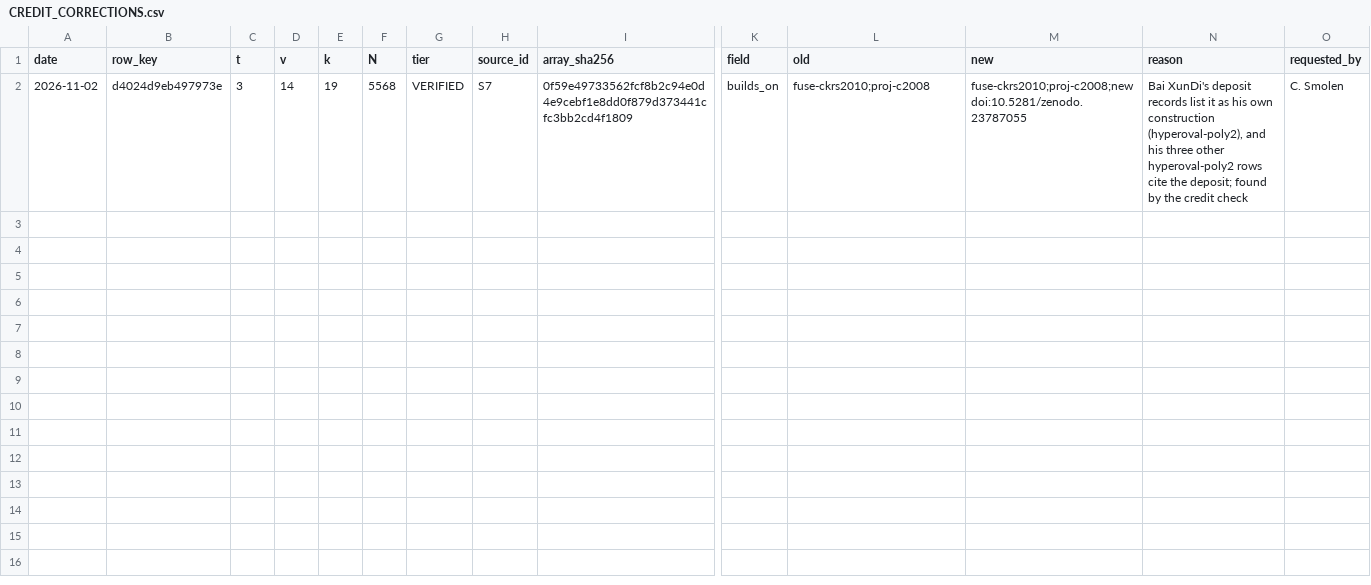
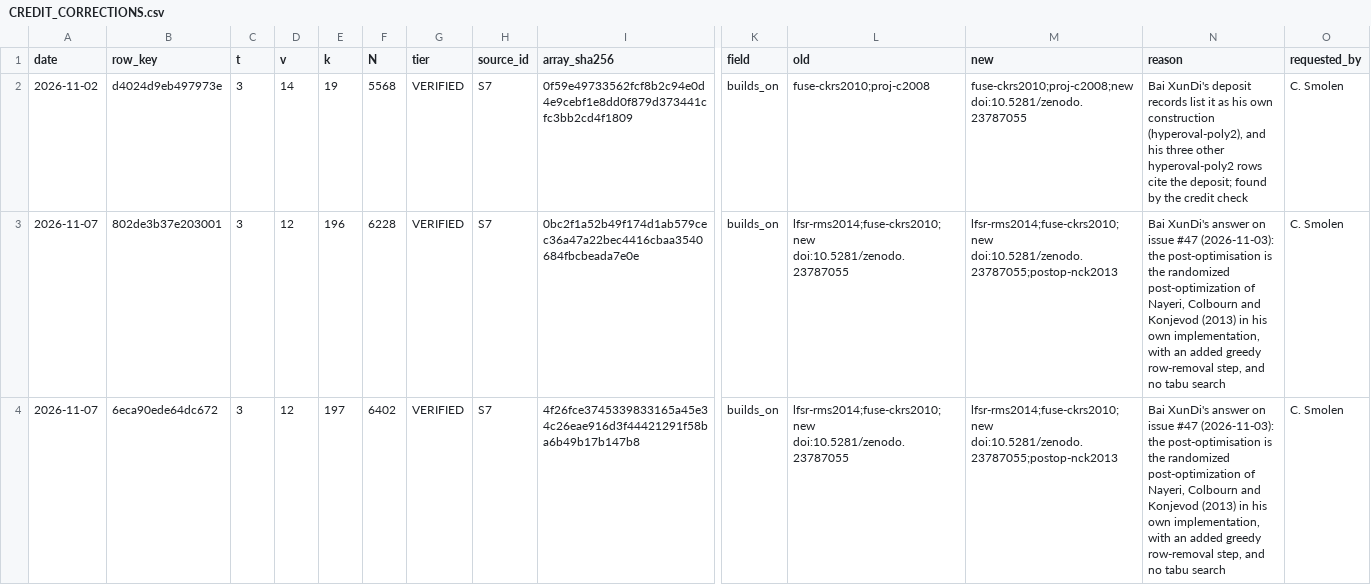
Before and after one commit to arhancanli/ca-tools, a CSV file: table/CREDIT_CORRECTIONS.csv, drawn as a sheet; only a part is shown, gaps mark what is left out; rows hold the shown columns only; the diff covers the shown part only; the diff names each change by its address in the sheet, - before the commit and + after, or states it on an @@ line.

Commit message:
Scope limits in the checks (t 2-6, v <= 25, k <= 100,000), rule 7 (arrays and certificates only), CONTRIBUTING.md, certificate test fixes; credit corrections for two Bai XunDi rows (#47); submission smolen-2026-11-t2v3-lns (29@610)

```diff
--- a/table/CREDIT_CORRECTIONS.csv
+++ b/table/CREDIT_CORRECTIONS.csv
+row 3: 2026-11-07 | 802de3b37e203001 | 3 | 12 | 196 | 6228 | VERIFIED | S7 | 0bc2f1a52b49f174d1ab579cec36a47a22bec4416cbaa3540684fbcbeada7e0e | builds_on | lfsr-rms2014;fuse-ckrs2010;new doi:10.5281/zenodo.23787055 | lfsr-rms2014;fuse-ckrs2010;new doi:10.5281/zenodo.23787055;postop-nck2013 | Bai XunDi's answer on issue #47 (2026-11-03): the post-optimisation is the randomized post-optimization of Nayeri, Colbourn and Konjevod (2013) in his own implementation, with an added greedy row-removal step, and no tabu search | C. Smolen
+row 4: 2026-11-07 | 6eca90ede64dc672 | 3 | 12 | 197 | 6402 | VERIFIED | S7 | 4f26fce3745339833165a45e34c26eae916d3f44421291f58ba6b49b17b147b8 | builds_on | lfsr-rms2014;fuse-ckrs2010;new doi:10.5281/zenodo.23787055 | lfsr-rms2014;fuse-ckrs2010;new doi:10.5281/zenodo.23787055;postop-nck2013 | Bai XunDi's answer on issue #47 (2026-11-03): the post-optimisation is the randomized post-optimization of Nayeri, Colbourn and Konjevod (2013) in his own implementation, with an added greedy row-removal step, and no tabu search | C. Smolen
```
Also changed, not shown: 2 added rows elsewhere in this file, 22 other files.
